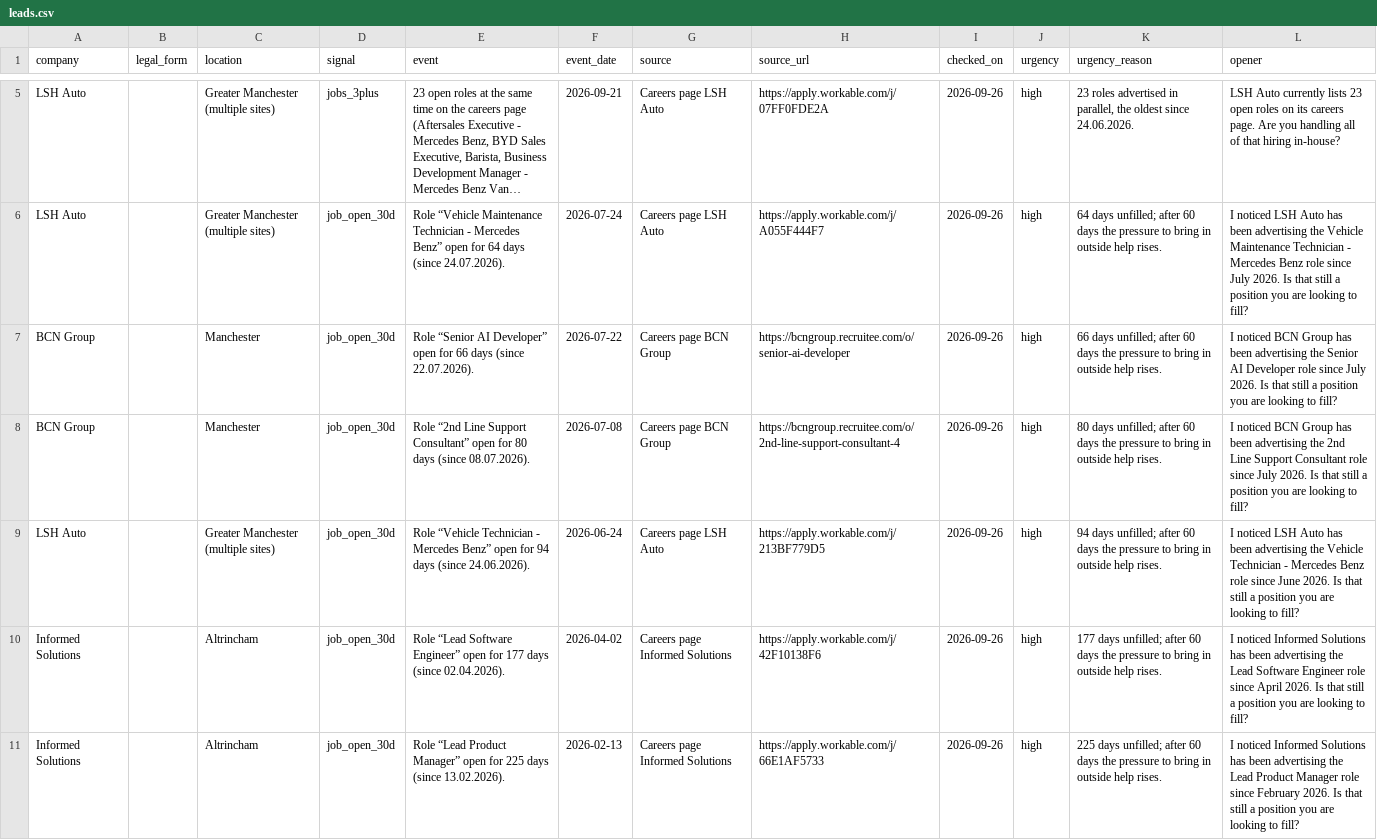
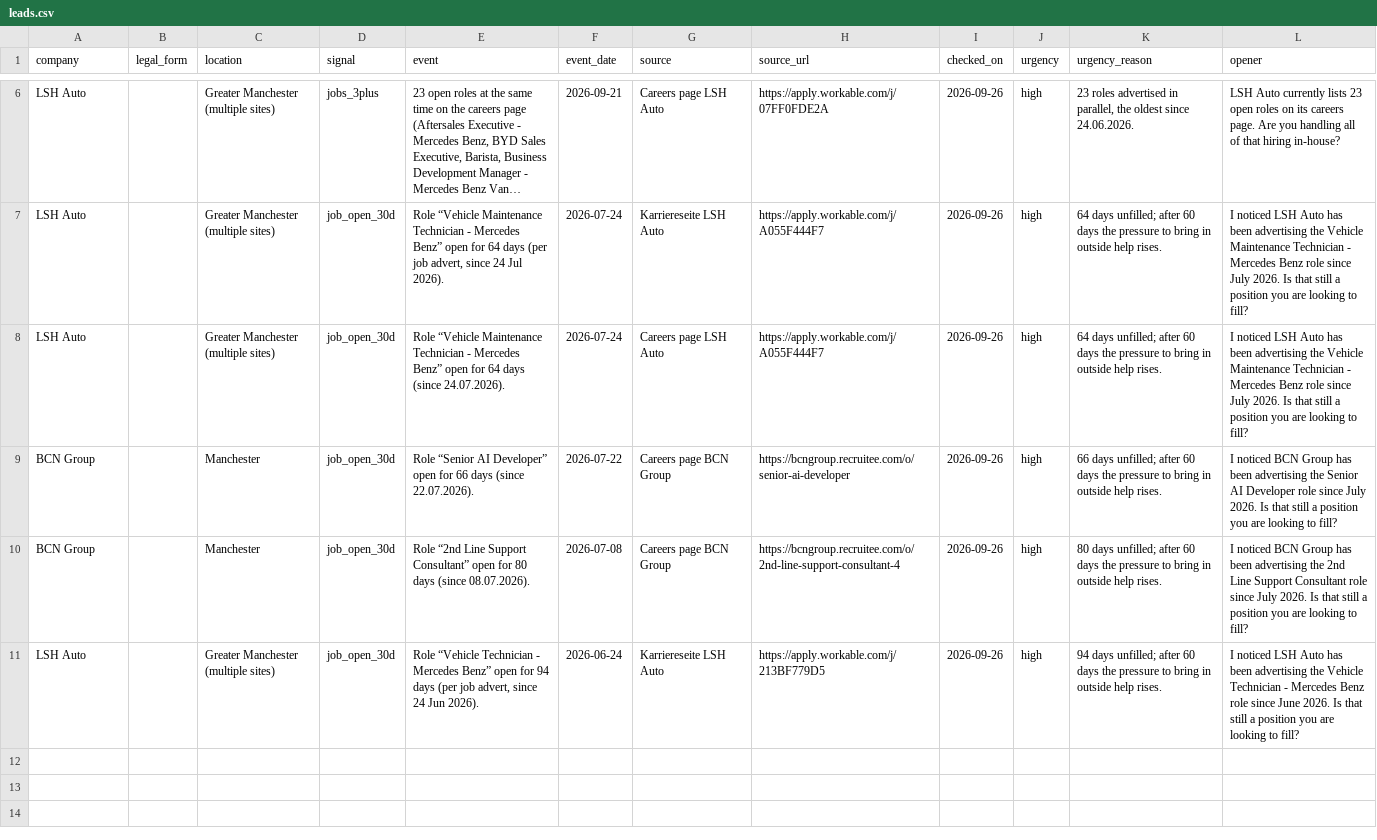
Before and after one commit to justin2411/leads-weltweit, a CSV file: samples/S1/UK/leads.csv, drawn as a sheet; only a part is shown, gaps mark what is left out; long unchanged cells end in …; removed rows and columns are numbered as before the commit, all else as after; the diff covers the shown part only; the diff names each change by its address in the sheet, - before the commit and + after, or states it on an @@ line.

Commit message:
Probe-Leads aktualisiert

```diff
--- a/samples/S1/UK/leads.csv
+++ b/samples/S1/UK/leads.csv
+row 7: LSH Auto |  | Greater Manchester (multiple sites) | job_open_30d | Role “Vehicle Maintenance Technician - Mercedes Benz” open for 64 days (per job advert, since 24 Jul 2026). | 2026-07-24 | Karriereseite LSH Auto | https://apply.workable.com/j/A055F444F7 | 2026-09-26 | high | 64 days unfilled; after 60 days the pressure to bring in outside help rises. | I noticed LSH Auto has been advertising the Vehicle Maintenance Technician - Mercedes Benz role since July 2026. Is that still a position you are looking to fill?
-E11 (event): …94 days (since 24.06.2026).
+E11 (event): …94 days (per job advert, since 24 Jun 2026).
-G11 (source): Careers page LSH Auto
+G11 (source): Karriereseite LSH Auto
-row 10: Informed Solutions |  | Altrincham | job_open_30d | Role “Lead Software Engineer” open for 177 days (since 02.04.2026). | 2026-04-02 | Careers page Informed Solutions | https://apply.workable.com/j/42F10138F6 | 2026-09-26 | high | 177 days unfilled; after 60 days the pressure to bring in outside help rises. | I noticed Informed Solutions has been advertising the Lead Software Engineer role since April 2026. Is that still a position you are looking to fill?
-row 11: Informed Solutions |  | Altrincham | job_open_30d | Role “Lead Product Manager” open for 225 days (since 13.02.2026). | 2026-02-13 | Careers page Informed Solutions | https://apply.workable.com/j/66E1AF5733 | 2026-09-26 | high | 225 days unfilled; after 60 days the pressure to bring in outside help rises. | I noticed Informed Solutions has been advertising the Lead Product Manager role since February 2026. Is that still a position you are looking to fill?
```
Also changed, not shown: 1 added row and 1 moved row elsewhere in this file, samples/S2/FR/leads.csv, samples/S2/UK/leads.csv, 8 other files.
